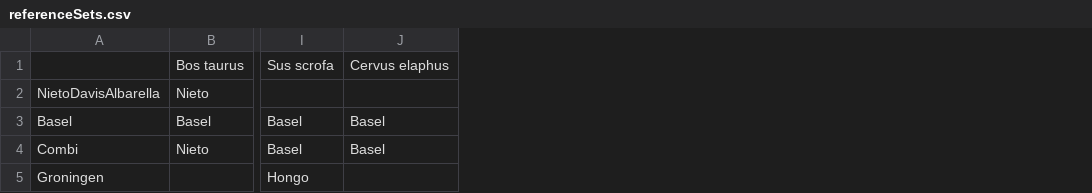
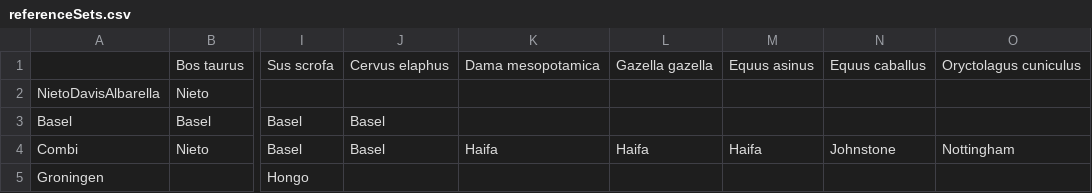
Before and after one commit to cran/zoolog, a CSV file: inst/extdata/referenceSets.csv, drawn as a sheet; only a part is shown, gaps mark what is left out; the diff names each change by its address in the sheet, - before the commit and + after, or states it on an @@ line.

```diff
--- a/inst/extdata/referenceSets.csv
+++ b/inst/extdata/referenceSets.csv
+column K, rows 1-4: Dama mesopotamica |  |  | Haifa
+column L, rows 1-4: Gazella gazella |  |  | Haifa
+column M, rows 1-4: Equus asinus |  |  | Haifa
+column N, rows 1-4: Equus caballus |  |  | Johnstone
+column O, rows 1-4: Oryctolagus cuniculus |  |  | Nottingham
```
Also changed, not shown: inst/extdata/elementThesaurus.csv, inst/extdata/measureThesaurus.csv, 50 other files.
